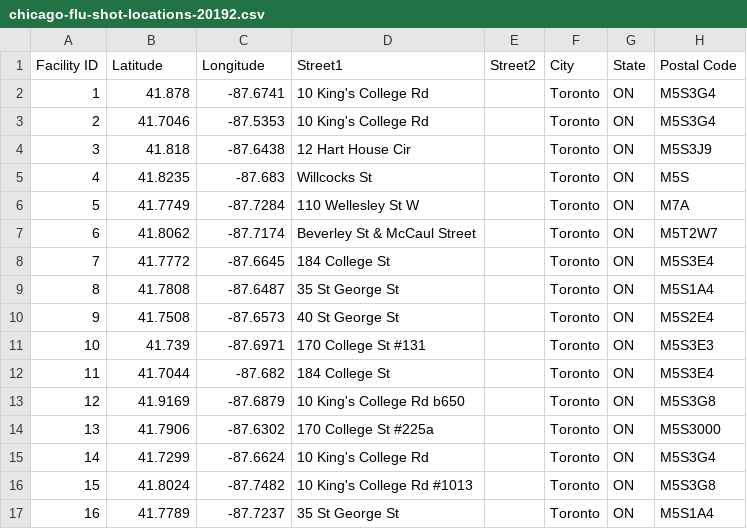
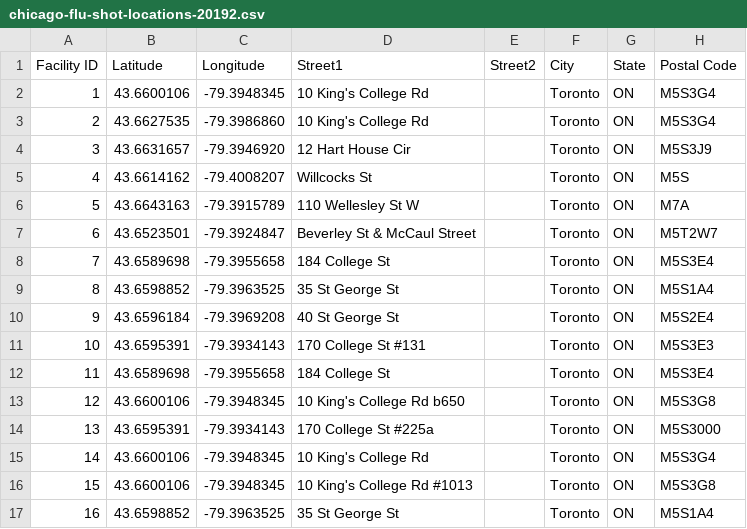
Before and after one commit to meichenster/uoft-study-spot-finder, a CSV file: mie350webapp/WebContent/assets/data/chicago-flu-shot-locations-20192.csv, drawn as a sheet; only a part is shown; the diff covers the shown part only; the diff names each change by its address in the sheet, - before the commit and + after, or states it on an @@ line.

Commit message:
fdsfds

```diff
--- a/mie350webapp/WebContent/assets/data/chicago-flu-shot-locations-20192.csv
+++ b/mie350webapp/WebContent/assets/data/chicago-flu-shot-locations-20192.csv
-B2 (Latitude): 41.878
+B2 (Latitude): 43.6600106
-C2 (Longitude): -87.6741
+C2 (Longitude): -79.3948345
-B3 (Latitude): 41.7046
+B3 (Latitude): 43.6627535
-C3 (Longitude): -87.5353
+C3 (Longitude): -79.3986860
-B4 (Latitude): 41.818
+B4 (Latitude): 43.6631657
-C4 (Longitude): -87.6438
+C4 (Longitude): -79.3946920
-B5 (Latitude): 41.8235
+B5 (Latitude): 43.6614162
-C5 (Longitude): -87.683
+C5 (Longitude): -79.4008207
-B6 (Latitude): 41.7749
+B6 (Latitude): 43.6643163
-C6 (Longitude): -87.7284
+C6 (Longitude): -79.3915789
-B7 (Latitude): 41.8062
+B7 (Latitude): 43.6523501
-C7 (Longitude): -87.7174
+C7 (Longitude): -79.3924847
-B8 (Latitude): 41.7772
+B8 (Latitude): 43.6589698
-C8 (Longitude): -87.6645
+C8 (Longitude): -79.3955658
-B9 (Latitude): 41.7808
+B9 (Latitude): 43.6598852
-C9 (Longitude): -87.6487
+C9 (Longitude): -79.3963525
-B10 (Latitude): 41.7508
+B10 (Latitude): 43.6596184
-C10 (Longitude): -87.6573
+C10 (Longitude): -79.3969208
-B11 (Latitude): 41.739
+B11 (Latitude): 43.6595391
-C11 (Longitude): -87.6971
+C11 (Longitude): -79.3934143
-B12 (Latitude): 41.7044
+B12 (Latitude): 43.6589698
-C12 (Longitude): -87.682
+C12 (Longitude): -79.3955658
-B13 (Latitude): 41.9169
+B13 (Latitude): 43.6600106
-C13 (Longitude): -87.6879
+C13 (Longitude): -79.3948345
-B14 (Latitude): 41.7906
+B14 (Latitude): 43.6595391
-C14 (Longitude): -87.6302
+C14 (Longitude): -79.3934143
-B15 (Latitude): 41.7299
+B15 (Latitude): 43.6600106
-C15 (Longitude): -87.6624
+C15 (Longitude): -79.3948345
-B16 (Latitude): 41.8024
+B16 (Latitude): 43.6600106
-C16 (Longitude): -87.7482
+C16 (Longitude): -79.3948345
-B17 (Latitude): 41.7789
+B17 (Latitude): 43.6598852
-C17 (Longitude): -87.7237
+C17 (Longitude): -79.3963525
```
Also changed, not shown: 44 edited cells elsewhere in this file.
